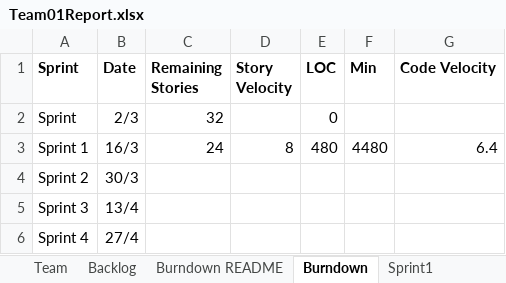
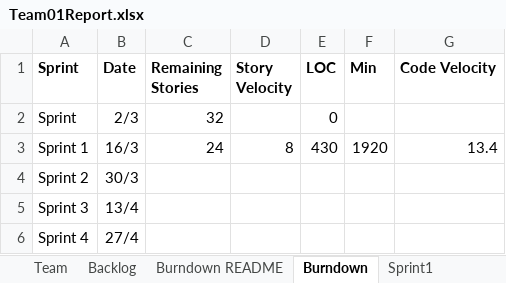
Before and after one commit to SmitaRath/AgileMethodologies_FinalProject, an Excel workbook: Team01Report.xlsx, sheet Burndown, drawn as a sheet; values as stored, in another font and other column widths than the file's, no borders; charts and pictures not drawn; the diff names each change by its address in the sheet, - before the commit and + after, or states it on an @@ line.

```diff
--- a/Team01Report.xlsx (sheet Burndown)
+++ b/Team01Report.xlsx (sheet Burndown)
-E3 (LOC): 480
+E3 (LOC): 430
-F3 (Min): 4480
+F3 (Min): 1920
-G3 (Code Velocity): 6.4
+G3 (Code Velocity): 13.4
```
Also changed, not shown: sheet Backlog, sheet Sprint1, charts or pictures, 3 other files.
